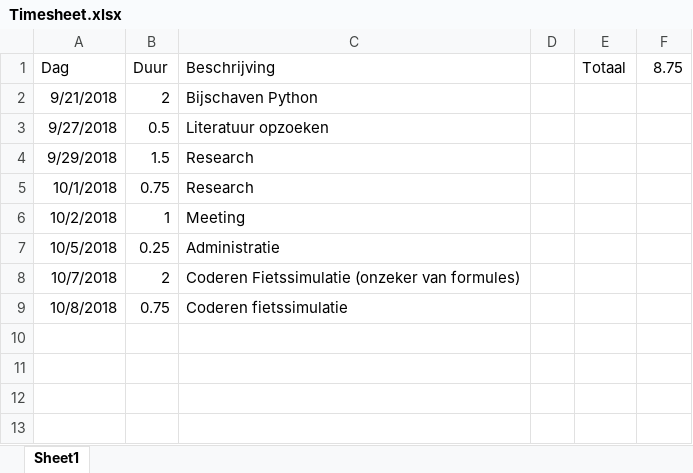
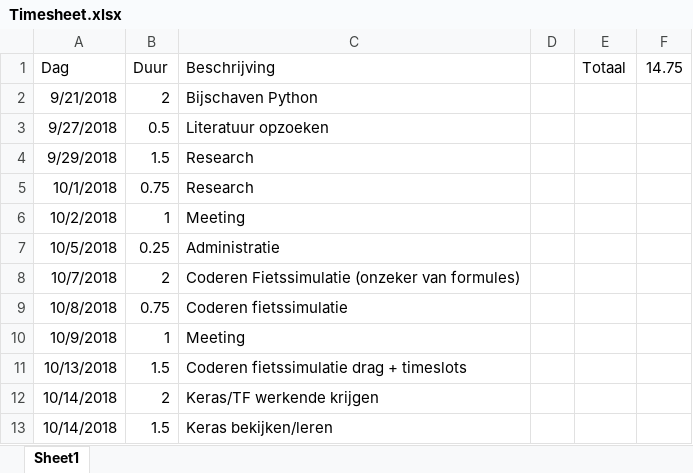
Before and after one commit to TooCools/Masterproef, an Excel workbook: Timesheet.xlsx, sheet Sheet1, drawn as a sheet; values as stored, in another font and other column widths than the file's, no borders; the diff names each change by its address in the sheet, - before the commit and + after, or states it on an @@ line.

```diff
--- a/Timesheet.xlsx (sheet Sheet1)
+++ b/Timesheet.xlsx (sheet Sheet1)
-F1: 8.75
+F1: 14.75
+row 10: 10/9/2018 | 1 | Meeting
+row 11: 10/13/2018 | 1.5 | Coderen fietssimulatie drag + timeslots
+row 12: 10/14/2018 | 2 | Keras/TF werkende krijgen
+row 13: 10/14/2018 | 1.5 | Keras bekijken/leren
```
Also changed, not shown: 7 other files.
